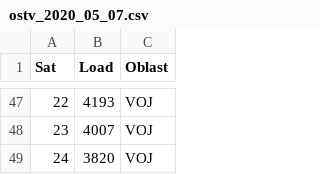
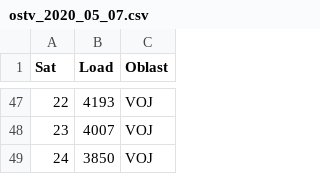
Before and after one commit to Nenad020/Jovan_RES, a CSV file: ImportFiles/ostv_2020_05_07.csv, drawn as a sheet; only a part is shown, gaps mark what is left out.

Commit message:
Zavrsio validaciju import fajlova + sredjivanje koda

```diff
--- a/ImportFiles/ostv_2020_05_07.csv
+++ b/ImportFiles/ostv_2020_05_07.csv
@@ -48,2 +48,2 @@ Sat,Load,Oblast
 23,4007,VOJ
-24,3820,VOJ
+24,3850,VOJ
```
Also changed, not shown: 5 other files.
